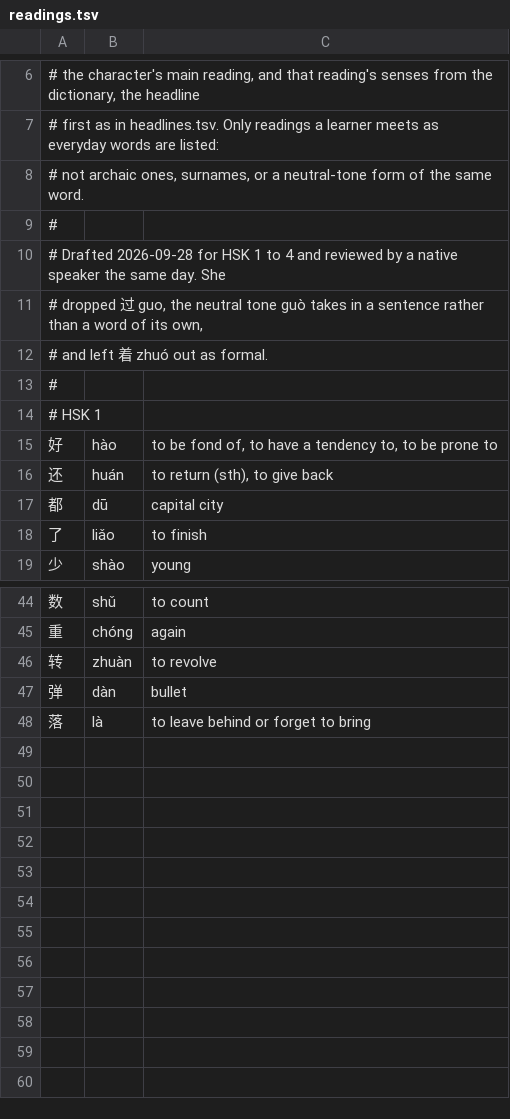
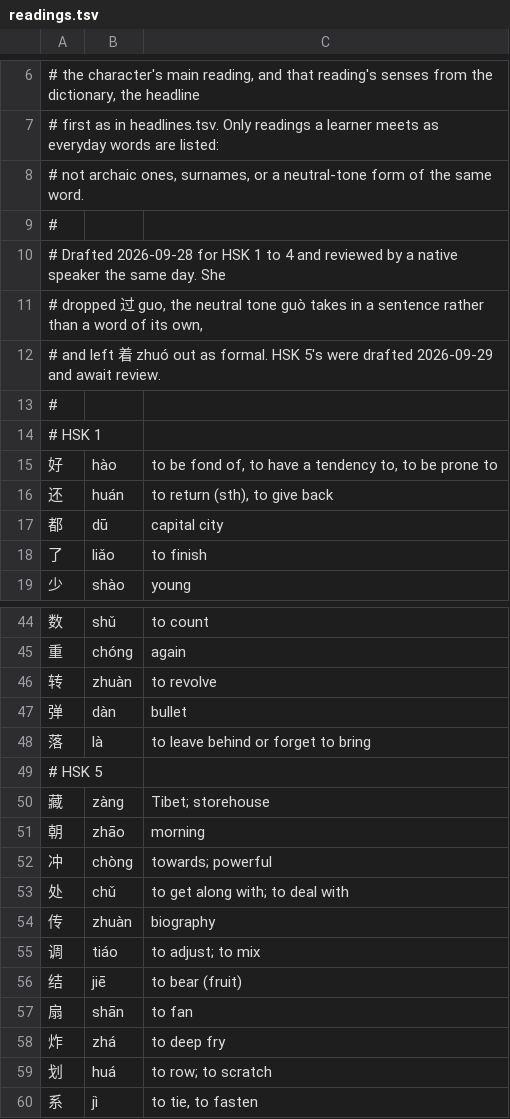
Before and after one commit to CameronPorter95/MandoJiao, a TSV file: Tools/MakeHSK/readings.tsv, drawn as a sheet; only a part is shown, gaps mark what is left out.

```diff
--- a/Tools/MakeHSK/readings.tsv
+++ b/Tools/MakeHSK/readings.tsv
@@ -11,3 +11,3 @@
 # dropped 过 guo, the neutral tone guò takes in a sentence rather than a word of its own,
-# and left 着 zhuó out as formal.
+# and left 着 zhuó out as formal. HSK 5's were drafted 2026-09-29 and await review.
 #
@@ -48 +48,13 @@
 落	là	to leave behind or forget to bring
+# HSK 5
+藏	zàng	Tibet; storehouse
+朝	zhāo	morning
+冲	chòng	towards; powerful
+处	chǔ	to get along with; to deal with
+传	zhuàn	biography
+调	tiáo	to adjust; to mix
+结	jiē	to bear (fruit)
+扇	shān	to fan
+炸	zhá	to deep fry
+划	huá	to row; to scratch
+系	jì	to tie, to fasten
```
Also changed, not shown: Tools/MakeHSK/headlines.tsv, Vocabulary/Sources/VocabularyData/Resources/HSK.tsv, 3 other files.
